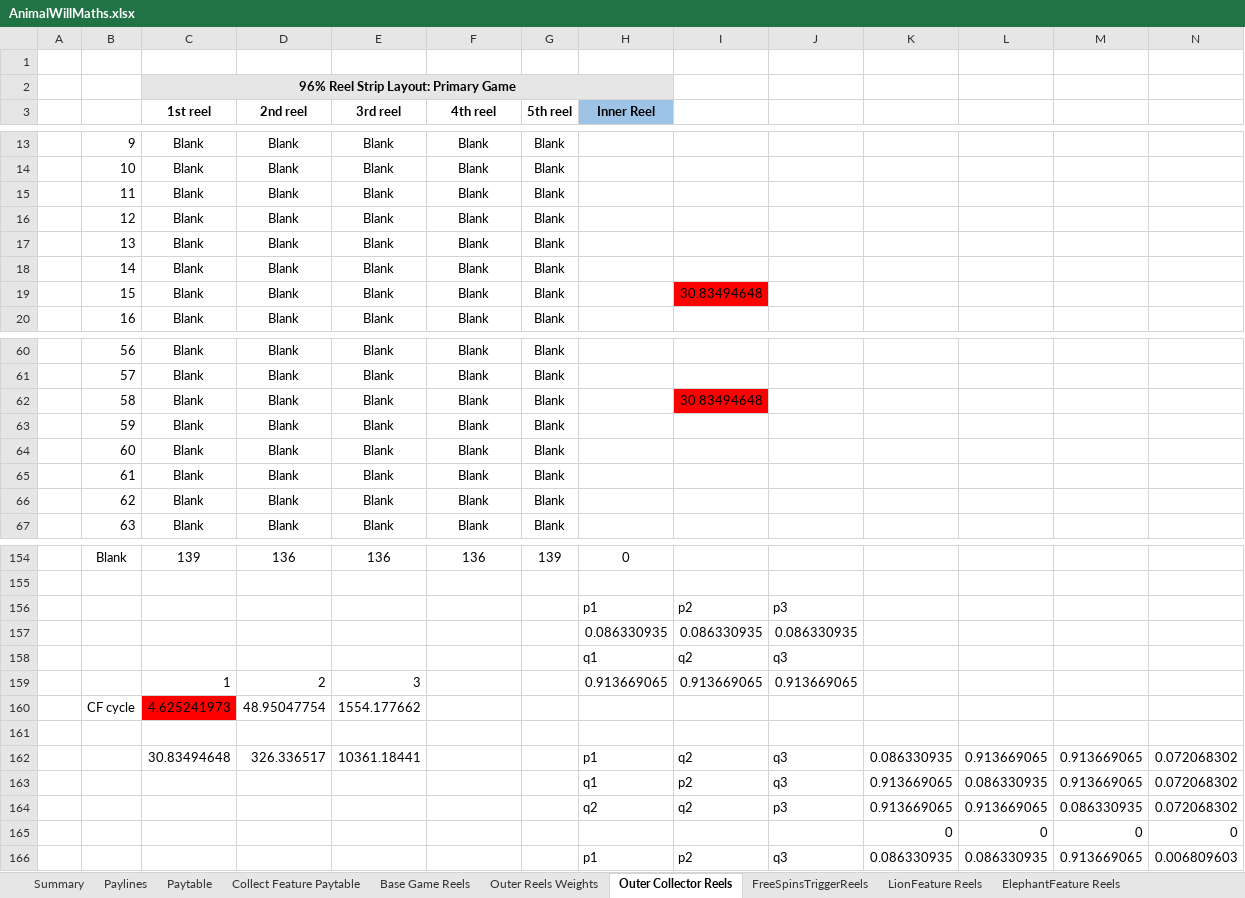
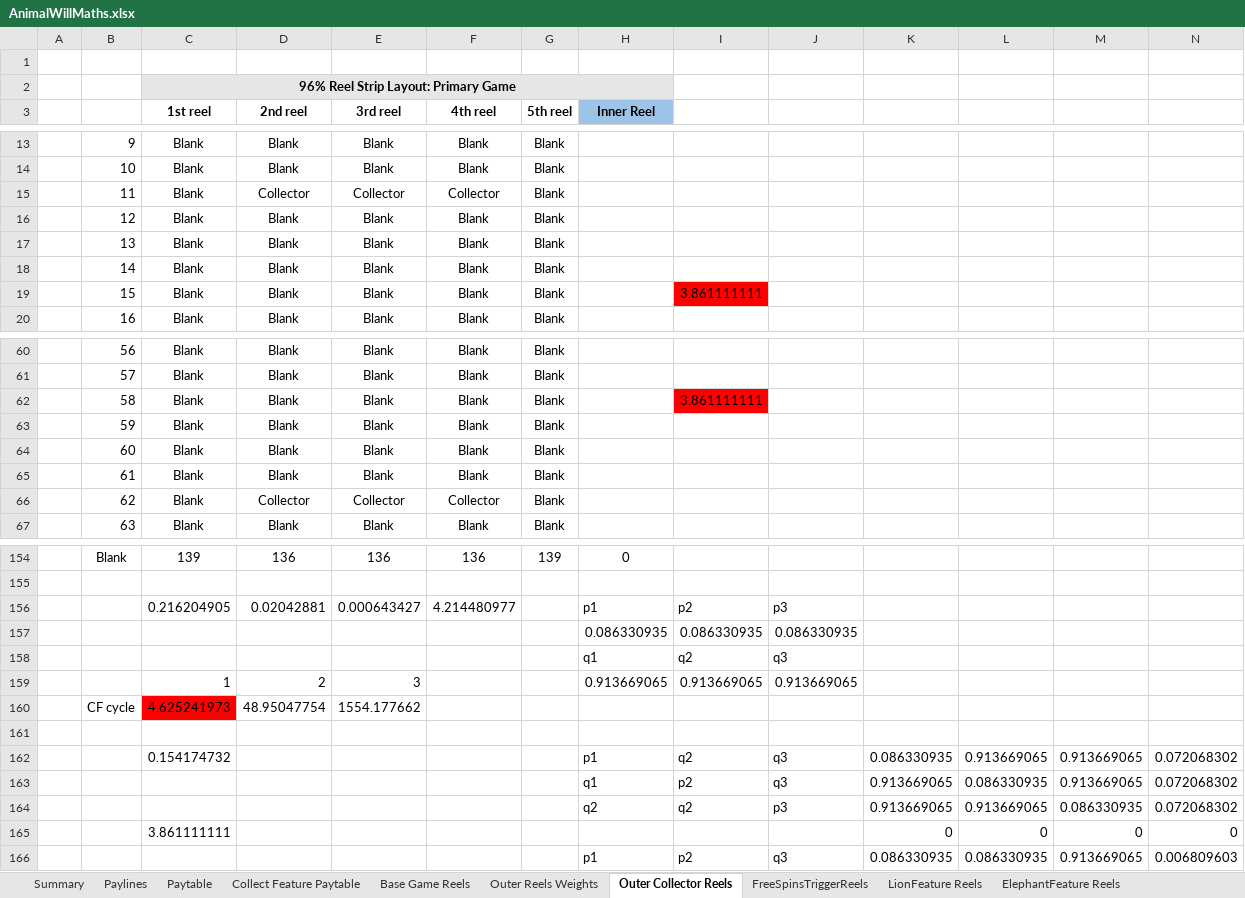
Before and after one commit to microchelick43018/AnimalWill, an Excel workbook: AnimalWill/AnimalWillMaths.xlsx, sheet Outer Collector Reels, drawn as a sheet; only a part is shown, gaps mark what is left out; values as stored, in another font and other column widths than the file's, no borders; conditional formats not drawn; removed rows and columns are numbered as before the commit, all else as after; the diff covers the shown part only; the diff names each change by its address in the sheet, - before the commit and + after, or states it on an @@ line.

Commit message:
Making Beautiful reels. Outer Reel Wieght is added

```diff
--- a/AnimalWill/AnimalWillMaths.xlsx (sheet Outer Collector Reels)
+++ b/AnimalWill/AnimalWillMaths.xlsx (sheet Outer Collector Reels)
-D15 (2nd reel): Blank
+D15 (2nd reel): Collector
-E15 (3rd reel): Blank
+E15 (3rd reel): Collector
-F15 (4th reel): Blank
+F15 (4th reel): Collector
-I19: 30.83494648
+I19: 3.861111111
-I62: 30.83494648
+I62: 3.861111111
-D66 (2nd reel): Blank
+D66 (2nd reel): Collector
-E66 (3rd reel): Blank
+E66 (3rd reel): Collector
-F66 (4th reel): Blank
+F66 (4th reel): Collector
-row 156:  |  |  |  |  |  |  | p1 | p2 | p3
+row 156:  |  | 0.216204905 | 0.02042881 | 0.000643427 | 4.214480977 |  | p1 | p2 | p3
-C162 (1st reel): 30.83494648
+C162 (1st reel): 0.154174732
-D162 (2nd reel): 326.336517
+D162 (2nd reel): (empty)
-E162 (3rd reel): 10361.18441
+E162 (3rd reel): (empty)
-C165 (1st reel): (empty)
+C165 (1st reel): 3.861111111
```
Also changed, not shown: 13 edited cells elsewhere in this sheet, sheet Base Game Reels, sheet Outer Reels Weights, 1 other file.
